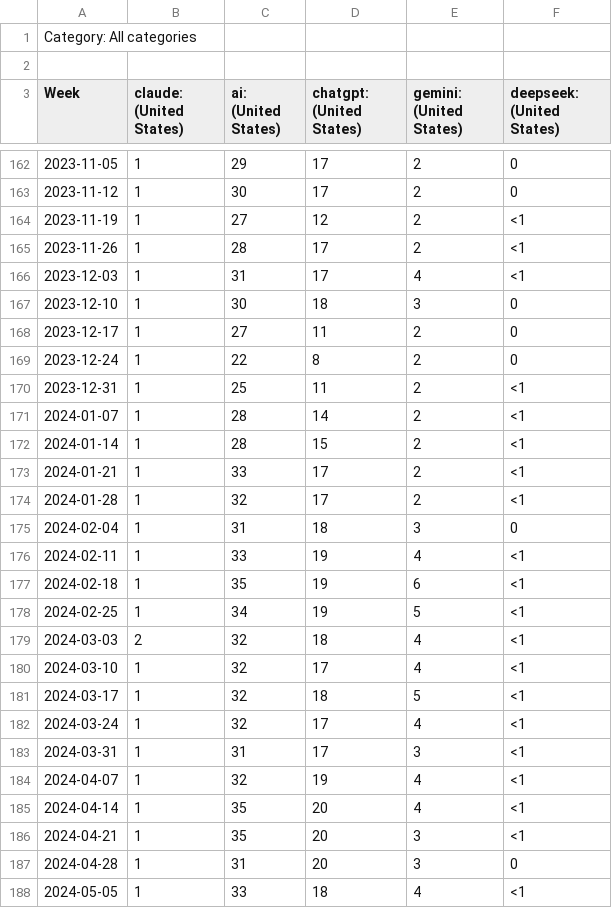
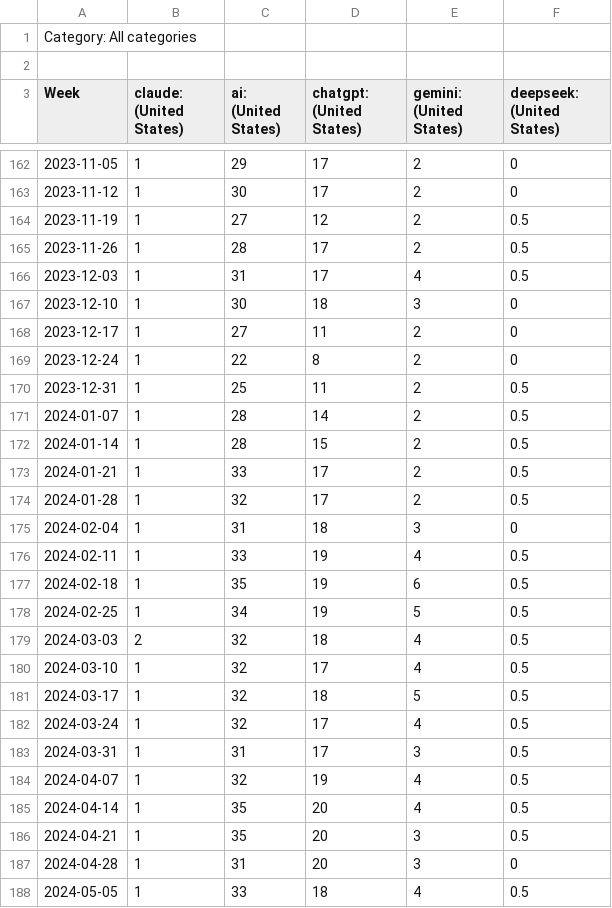
Before and after one commit to sixing-tao/25au_SOC401_DS_Project, a CSV file: data/attention_trends_US_tech.csv, drawn as a sheet; only a part is shown, gaps mark what is left out; the diff covers the shown part only.

```diff
--- a/data/attention_trends_US_tech.csv
+++ b/data/attention_trends_US_tech.csv
@@ -163,5 +163,5 @@ Week,claude: (United States),ai: (United States),chatgpt: (United States),gemini
 2023-11-12,1,30,17,2,0
-2023-11-19,1,27,12,2,<1
-2023-11-26,1,28,17,2,<1
-2023-12-03,1,31,17,4,<1
+2023-11-19,1,27,12,2,0.5
+2023-11-26,1,28,17,2,0.5
+2023-12-03,1,31,17,4,0.5
 2023-12-10,1,30,18,3,0
@@ -169,20 +169,20 @@ Week,claude: (United States),ai: (United States),chatgpt: (United States),gemini
 2023-12-24,1,22,8,2,0
-2023-12-31,1,25,11,2,<1
-2024-01-07,1,28,14,2,<1
-2024-01-14,1,28,15,2,<1
-2024-01-21,1,33,17,2,<1
-2024-01-28,1,32,17,2,<1
+2023-12-31,1,25,11,2,0.5
+2024-01-07,1,28,14,2,0.5
+2024-01-14,1,28,15,2,0.5
+2024-01-21,1,33,17,2,0.5
+2024-01-28,1,32,17,2,0.5
 2024-02-04,1,31,18,3,0
-2024-02-11,1,33,19,4,<1
-2024-02-18,1,35,19,6,<1
-2024-02-25,1,34,19,5,<1
-2024-03-03,2,32,18,4,<1
-2024-03-10,1,32,17,4,<1
-2024-03-17,1,32,18,5,<1
-2024-03-24,1,32,17,4,<1
-2024-03-31,1,31,17,3,<1
-2024-04-07,1,32,19,4,<1
-2024-04-14,1,35,20,4,<1
-2024-04-21,1,35,20,3,<1
+2024-02-11,1,33,19,4,0.5
+2024-02-18,1,35,19,6,0.5
+2024-02-25,1,34,19,5,0.5
+2024-03-03,2,32,18,4,0.5
+2024-03-10,1,32,17,4,0.5
+2024-03-17,1,32,18,5,0.5
+2024-03-24,1,32,17,4,0.5
+2024-03-31,1,31,17,3,0.5
+2024-04-07,1,32,19,4,0.5
+2024-04-14,1,35,20,4,0.5
+2024-04-21,1,35,20,3,0.5
 2024-04-28,1,31,20,3,0
-2024-05-05,1,33,18,4,<1
+2024-05-05,1,33,18,4,0.5
```
Also changed, not shown: 41 edited cells elsewhere in this file, data/attention_trends_US_governance.csv, 2 other files.
